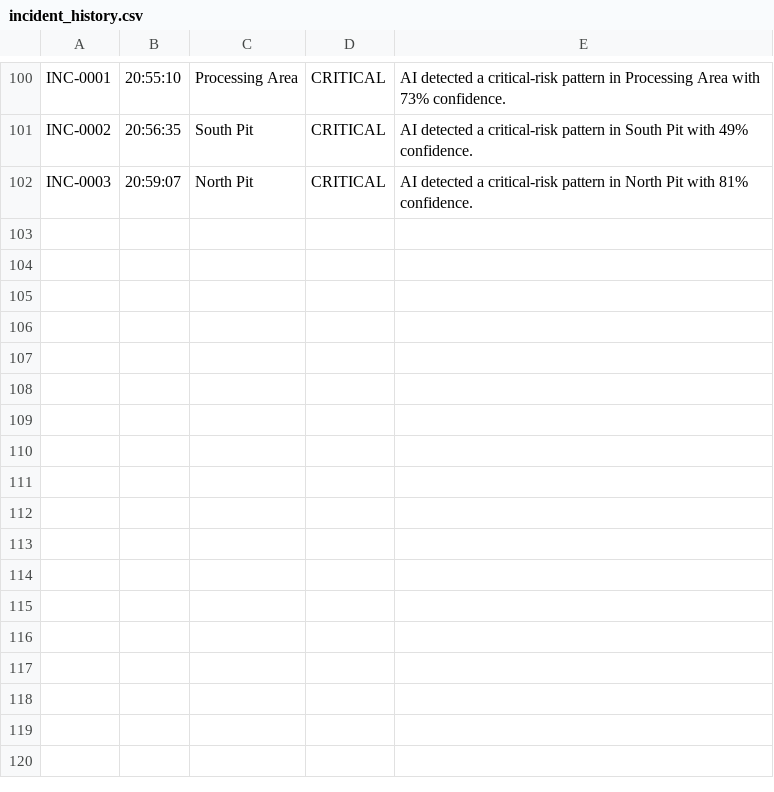
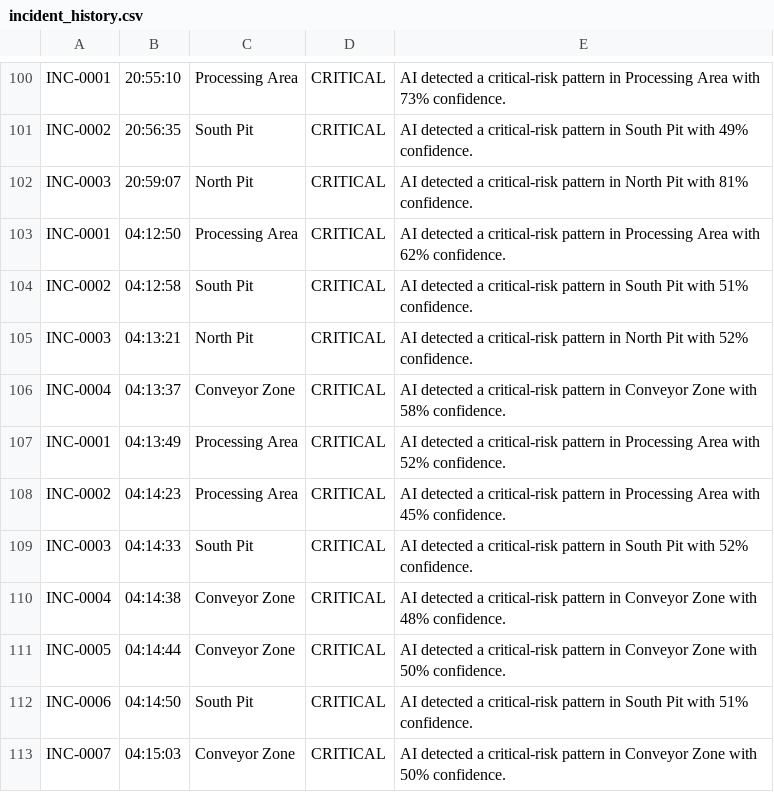
Before and after one commit to abhinavsamala-ECE/AI-Based-Coal-Mine-Monitoring-System, a CSV file: data/incident_history.csv, drawn as a sheet; only a part is shown, gaps mark what is left out; the diff names each change by its address in the sheet, - before the commit and + after, or states it on an @@ line.

```diff
--- a/data/incident_history.csv
+++ b/data/incident_history.csv
+row 103: INC-0001 | 04:12:50 | Processing Area | CRITICAL | AI detected a critical-risk pattern in Processing Area with 62% confidence.
+row 104: INC-0002 | 04:12:58 | South Pit | CRITICAL | AI detected a critical-risk pattern in South Pit with 51% confidence.
+row 105: INC-0003 | 04:13:21 | North Pit | CRITICAL | AI detected a critical-risk pattern in North Pit with 52% confidence.
+row 106: INC-0004 | 04:13:37 | Conveyor Zone | CRITICAL | AI detected a critical-risk pattern in Conveyor Zone with 58% confidence.
+row 107: INC-0001 | 04:13:49 | Processing Area | CRITICAL | AI detected a critical-risk pattern in Processing Area with 52% confidence.
+row 108: INC-0002 | 04:14:23 | Processing Area | CRITICAL | AI detected a critical-risk pattern in Processing Area with 45% confidence.
+row 109: INC-0003 | 04:14:33 | South Pit | CRITICAL | AI detected a critical-risk pattern in South Pit with 52% confidence.
+row 110: INC-0004 | 04:14:38 | Conveyor Zone | CRITICAL | AI detected a critical-risk pattern in Conveyor Zone with 48% confidence.
+row 111: INC-0005 | 04:14:44 | Conveyor Zone | CRITICAL | AI detected a critical-risk pattern in Conveyor Zone with 50% confidence.
+row 112: INC-0006 | 04:14:50 | South Pit | CRITICAL | AI detected a critical-risk pattern in South Pit with 51% confidence.
+row 113: INC-0007 | 04:15:03 | Conveyor Zone | CRITICAL | AI detected a critical-risk pattern in Conveyor Zone with 50% confidence.
```
Also changed, not shown: data/seismic_events.csv, 6 other files.
